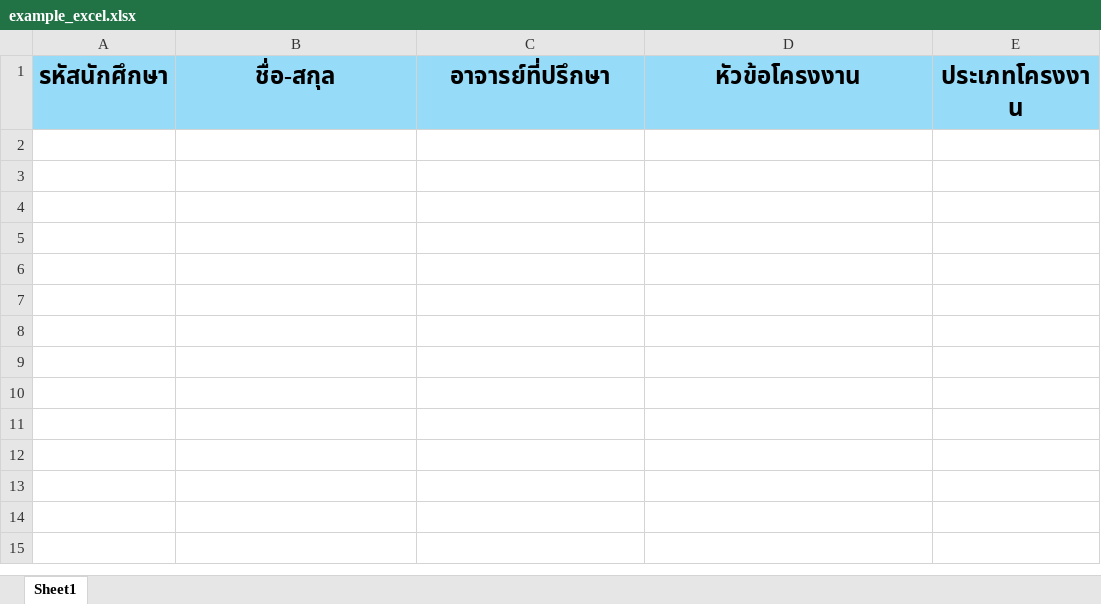
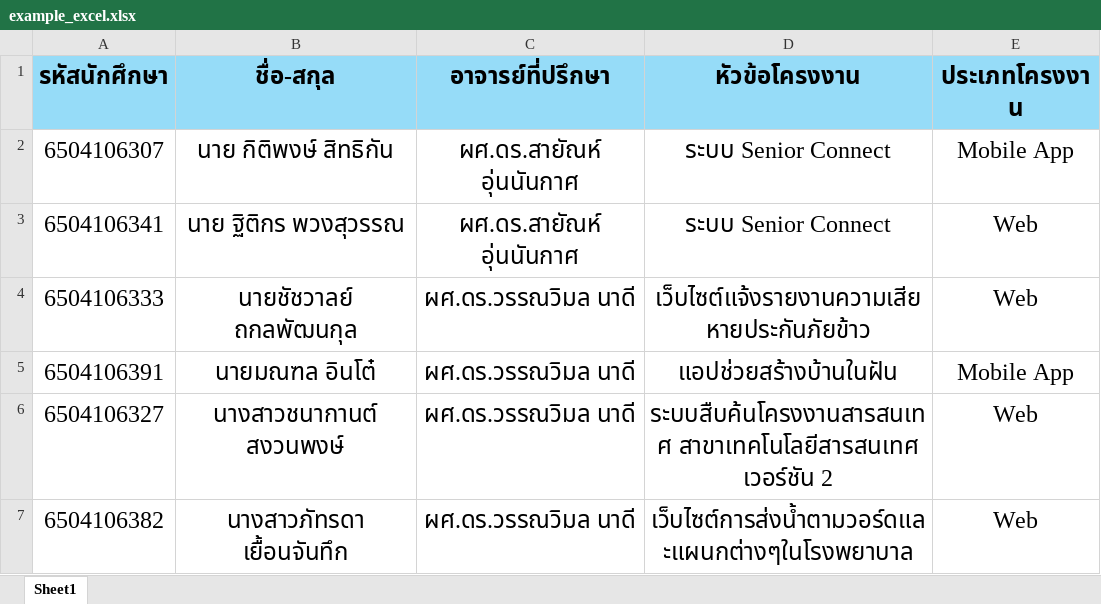
Before and after one commit to FahChanakarn/IT-Project-Retrieval-System, an Excel workbook: src/main/webapp/assets/files/example_excel.xlsx, sheet Sheet1, drawn as a sheet; values as stored, in another font and other column widths than the file's, no borders; the diff names each change by its address in the sheet, - before the commit and + after, or states it on an @@ line.

```diff
--- a/src/main/webapp/assets/files/example_excel.xlsx (sheet Sheet1)
+++ b/src/main/webapp/assets/files/example_excel.xlsx (sheet Sheet1)
+row 2: 6504106307 | นาย กิติพงษ์ สิทธิกัน | ผศ.ดร.สายัณห์ อุ่นนันกาศ | ระบบ Senior Connect | Mobile App
+row 3: 6504106341 | นาย ฐิติกร พวงสุวรรณ | ผศ.ดร.สายัณห์ อุ่นนันกาศ | ระบบ Senior Connect | Web
+row 4: 6504106333 | นายชัชวาลย์ ถกลพัฒนกุล | ผศ.ดร.วรรณวิมล นาดี | เว็บไซต์แจ้งรายงานความเสียหายประกันภัยข้าว | Web
+row 5: 6504106391 | นายมณฑล อินโต๋ | ผศ.ดร.วรรณวิมล นาดี | แอปช่วยสร้างบ้านในฝัน | Mobile App
+row 6: 6504106327 | นางสาวชนากานต์ สงวนพงษ์ | ผศ.ดร.วรรณวิมล นาดี | ระบบสืบค้นโครงงานสารสนเทศ สาขาเทคโนโลยีสารสนเทศ เวอร์ชัน 2 | Web
+row 7: 6504106382 | นางสาวภัทรดา เยื้อนจันทึก | ผศ.ดร.วรรณวิมล นาดี | เว็บไซต์การส่งน้ำตามวอร์ดและแผนกต่างๆในโรงพยาบาล | Web
```
Also changed, not shown: 10 other files.
